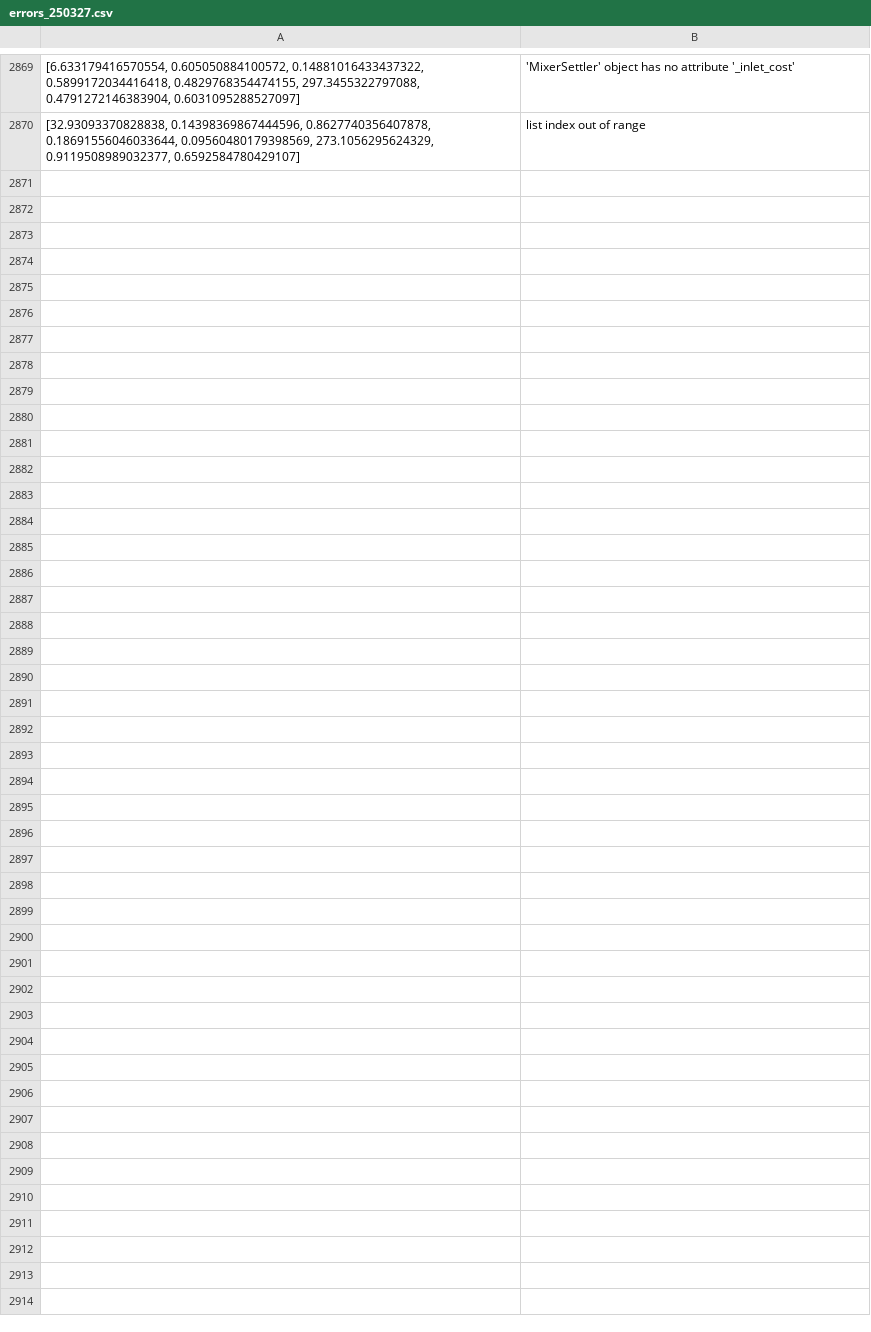
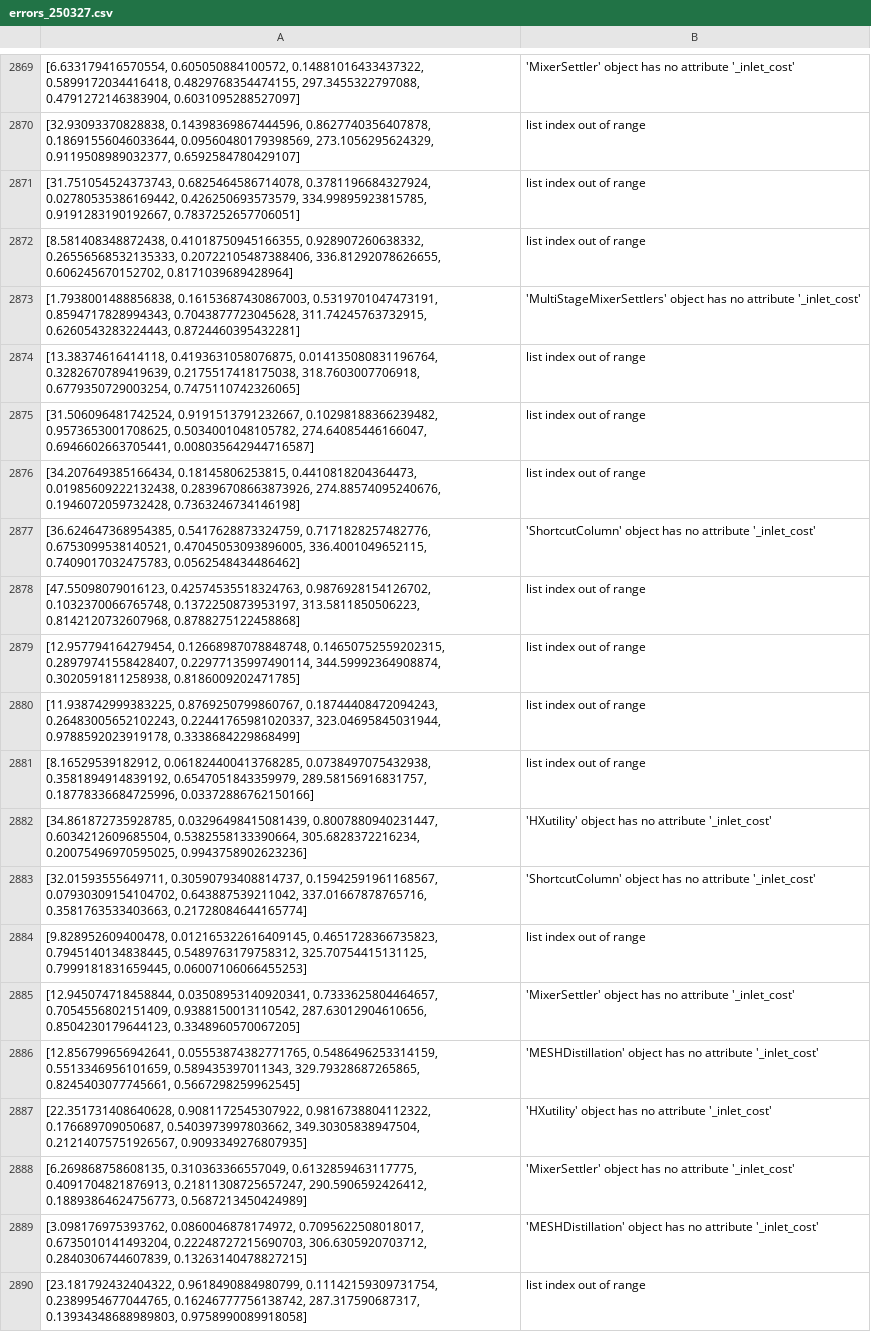
Before and after one commit to jaewook-lee4014/MultiFidelity-ProcessOpt, a CSV file: 3. Data/errors_250327.csv, drawn as a sheet; only a part is shown, gaps mark what is left out; the diff covers the shown part only; the diff names each change by its address in the sheet, - before the commit and + after, or states it on an @@ line.

```diff
--- a/3. Data/errors_250327.csv
+++ b/3. Data/errors_250327.csv
+row 2871: [31.751054524373743, 0.6825464586714078, 0.3781196684327924, 0.02780535386169442, 0.426250693573579, 334.99895923815785, 0.9191283190192667, 0.7837252657706051] | list index out of range
+row 2872: [8.581408348872438, 0.41018750945166355, 0.928907260638332, 0.26556568532135333, 0.20722105487388406, 336.81292078626655, 0.606245670152702, 0.8171039689428964] | list index out of range
+row 2873: [1.7938001488856838, 0.16153687430867003, 0.5319701047473191, 0.8594717828994343, 0.7043877723045628, 311.74245763732915, 0.6260543283224443, 0.8724460395432281] | 'MultiStageMixerSettlers' object has no attribute '_inlet_cost'
+row 2874: [13.38374616414118, 0.4193631058076875, 0.014135080831196764, 0.3282670789419639, 0.2175517418175038, 318.7603007706918, 0.6779350729003254, 0.7475110742326065] | list index out of range
+row 2875: [31.506096481742524, 0.9191513791232667, 0.10298188366239482, 0.9573653001708625, 0.5034001048105782, 274.64085446166047, 0.6946602663705441, 0.008035642944716587] | list index out of range
+row 2876: [34.207649385166434, 0.18145806253815, 0.4410818204364473, 0.01985609222132438, 0.28396708663873926, 274.88574095240676, 0.1946072059732428, 0.7363246734146198] | list index out of range
+row 2877: [36.624647368954385, 0.5417628873324759, 0.7171828257482776, 0.6753099538140521, 0.47045053093896005, 336.4001049652115, 0.7409017032475783, 0.0562548434486462] | 'ShortcutColumn' object has no attribute '_inlet_cost'
+row 2878: [47.55098079016123, 0.42574535518324763, 0.9876928154126702, 0.1032370066765748, 0.1372250873953197, 313.5811850506223, 0.8142120732607968, 0.8788275122458868] | list index out of range
+row 2879: [12.957794164279454, 0.12668987078848748, 0.14650752559202315, 0.28979741558428407, 0.22977135997490114, 344.59992364908874, 0.3020591811258938, 0.8186009202471785] | list index out of range
+row 2880: [11.938742999383225, 0.8769250799860767, 0.18744408472094243, 0.26483005652102243, 0.22441765981020337, 323.04695845031944, 0.9788592023919178, 0.3338684229868499] | list index out of range
+row 2881: [8.16529539182912, 0.061824400413768285, 0.0738497075432938, 0.3581894914839192, 0.6547051843359979, 289.58156916831757, 0.18778336684725996, 0.03372886762150166] | list index out of range
+row 2882: [34.861872735928785, 0.03296498415081439, 0.8007880940231447, 0.6034212609685504, 0.5382558133390664, 305.6828372216234, 0.20075496970595025, 0.9943758902623236] | 'HXutility' object has no attribute '_inlet_cost'
+row 2883: [32.01593555649711, 0.30590793408814737, 0.15942591961168567, 0.07930309154104702, 0.643887539211042, 337.01667878765716, 0.3581763533403663, 0.21728084644165774] | 'ShortcutColumn' object has no attribute '_inlet_cost'
+row 2884: [9.828952609400478, 0.012165322616409145, 0.4651728366735823, 0.7945140134838445, 0.5489763179758312, 325.70754415131125, 0.7999181831659445, 0.06007106066455253] | list index out of range
+row 2885: [12.945074718458844, 0.03508953140920341, 0.7333625804464657, 0.7054556802151409, 0.9388150013110542, 287.63012904610656, 0.8504230179644123, 0.3348960570067205] | 'MixerSettler' object has no attribute '_inlet_cost'
+row 2886: [12.856799656942641, 0.05553874382771765, 0.5486496253314159, 0.5513346956101659, 0.589435397011343, 329.79328687265865, 0.8245403077745661, 0.5667298259962545] | 'MESHDistillation' object has no attribute '_inlet_cost'
+row 2887: [22.351731408640628, 0.9081172545307922, 0.9816738804112322, 0.176689709050687, 0.5403973997803662, 349.30305838947504, 0.21214075751926567, 0.9093349276807935] | 'HXutility' object has no attribute '_inlet_cost'
+row 2888: [6.269868758608135, 0.310363366557049, 0.6132859463117775, 0.4091704821876913, 0.21811308725657247, 290.5906592426412, 0.18893864624756773, 0.5687213450424989] | 'MixerSettler' object has no attribute '_inlet_cost'
+row 2889: [3.098176975393762, 0.0860046878174972, 0.7095622508018017, 0.6735010141493204, 0.22248727215690703, 306.6305920703712, 0.2840306744607839, 0.13263140478827215] | 'MESHDistillation' object has no attribute '_inlet_cost'
+row 2890: [23.181792432404322, 0.9618490884980799, 0.11142159309731754, 0.2389954677044765, 0.16246777756138742, 287.317590687317, 0.13934348688989803, 0.9758990089918058] | list index out of range
```
Also changed, not shown: 9 added rows elsewhere in this file, 2 other files.
